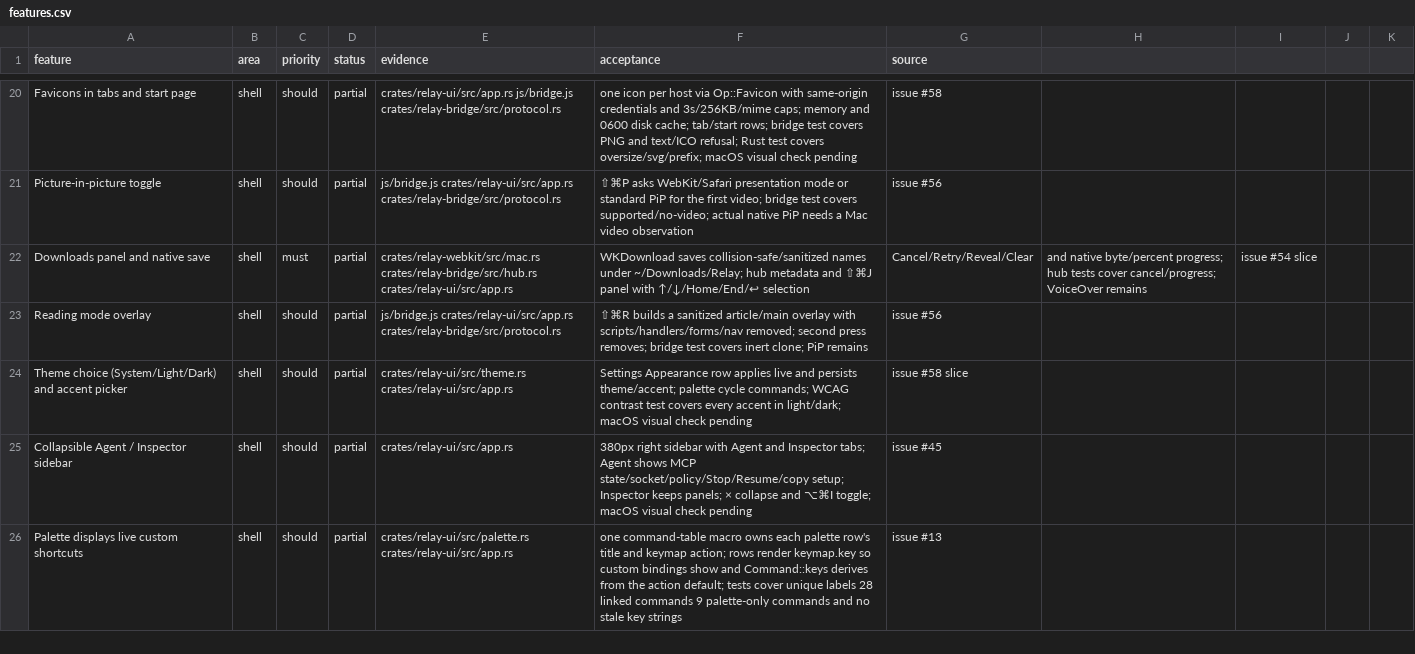
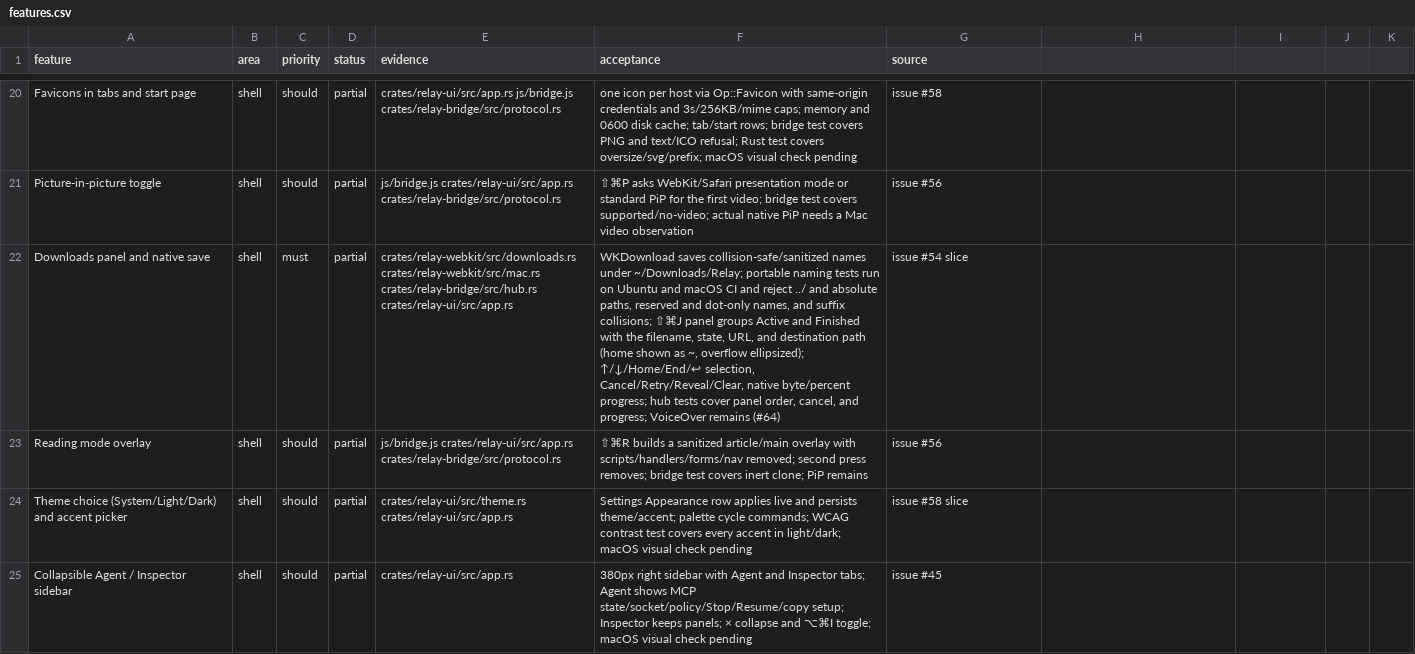
Before and after one commit to TomSzenessy/RelayBrowser, a CSV file: docs/product/features.csv, drawn as a sheet; only a part is shown, gaps mark what is left out; the shorter side is filled out with more unchanged rows; the diff names each change by its address in the sheet, - before the commit and + after, or states it on an @@ line.

Commit message:
feat(downloads): destinations and Active/Finished rows (#155) (#158)
Move the WKDownload delegate's naming policy into portable
relay-webkit/downloads.rs (last path component, control/colon replacement,
dot trimming, numeric-suffix collisions) and test it on every platform,
including Linux CI. Rows keep the filename and URL, add the destination
with the home directory shown as ~, and ellipsize instead of widening the
panel. Hub::downloads_in_panel_order gives rows, headings, and keyboard
selection one order: running first, then finished, oldest first.

Fixes #155

Part of #54; VoiceOver remains #64.

Docs-Reviewed: docs/product/research.md the feature row change does not alter the research conclusions

Co-authored-by: dsh <dsh@localhost>

```diff
--- a/docs/product/features.csv
+++ b/docs/product/features.csv
-E22 (evidence): crates/relay-webkit/src/mac.rs crates/relay-bridge/src/hub.rs…
+E22 (evidence): crates/relay-webkit/src/downloads.rs crates/relay-webkit/src/mac.rs crates/relay-bridge/src/hub.rs…
-F22 (acceptance): …under ~/Downloads/Relay; hub metadata and ⇧⌘J panel with ↑/↓/Home/End/↩ selection
+F22 (acceptance): …under ~/Downloads/Relay; portable naming tests run on Ubuntu and macOS CI and reject ../ and absolute paths, reserved and dot-only names, and suffix collisions; ⇧⌘J panel groups Active and Finished with the filename, state, URL, and destination path (home shown as ~, overflow ellipsized); ↑/↓/Home/End/↩ selection, Cancel/Retry/Reveal/Clear, native byte/percent progress; hub tests cover panel order, cancel, and progress; VoiceOver remains (#64)
-G22 (source): Cancel/Retry/Reveal/Clear
+G22 (source): issue #54 slice
-H22: and native byte/percent progress; hub tests cover cancel/progress; VoiceOver remains
+H22: (empty)
-I22: issue #54 slice
+I22: (empty)
```
Also changed, not shown: 7 other files.
